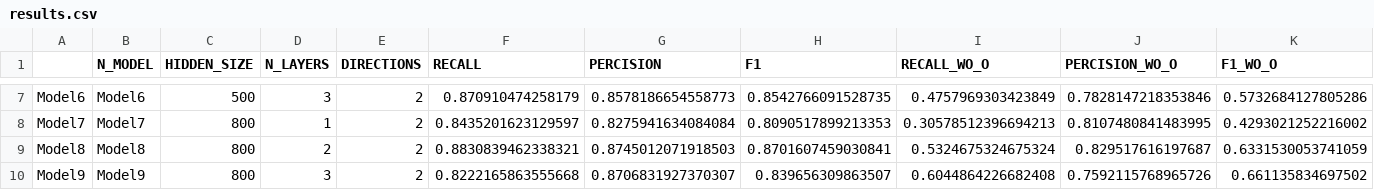
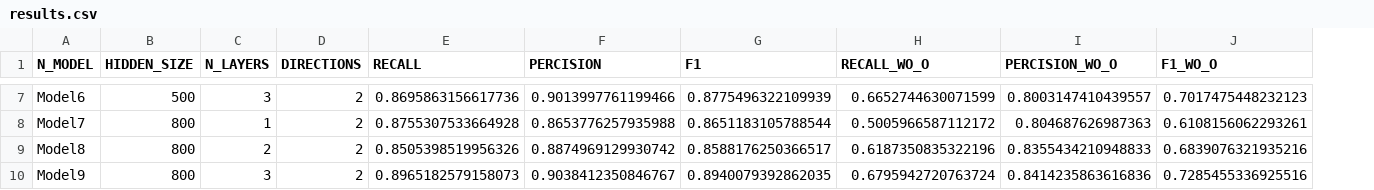
Before and after one commit to Lior-Baruch/NLP, a CSV file: HW3/results.csv, drawn as a sheet; only a part is shown, gaps mark what is left out; removed rows and columns are numbered as before the commit, all else as after; the diff covers the shown part only; the diff names each change by its address in the sheet, - before the commit and + after, or states it on an @@ line.

```diff
--- a/HW3/results.csv
+++ b/HW3/results.csv
-column A, rows 7-10: Model6 | Model7 | Model8 | Model9
-E7 (RECALL): 0.870910474258179
+E7 (RECALL): 0.8695863156617736
-F7 (PERCISION): 0.8578186654558773
+F7 (PERCISION): 0.9013997761199466
-G7 (F1): 0.8542766091528735
+G7 (F1): 0.8775496322109939
-H7 (RECALL_WO_O): 0.4757969303423849
+H7 (RECALL_WO_O): 0.6652744630071599
-I7 (PERCISION_WO_O): 0.7828147218353846
+I7 (PERCISION_WO_O): 0.8003147410439557
-J7 (F1_WO_O): 0.5732684127805286
+J7 (F1_WO_O): 0.7017475448232123
-E8 (RECALL): 0.8435201623129597
+E8 (RECALL): 0.8755307533664928
-F8 (PERCISION): 0.8275941634084084
+F8 (PERCISION): 0.8653776257935988
-G8 (F1): 0.8090517899213353
+G8 (F1): 0.8651183105788544
-H8 (RECALL_WO_O): 0.30578512396694213
+H8 (RECALL_WO_O): 0.5005966587112172
-I8 (PERCISION_WO_O): 0.8107480841483995
+I8 (PERCISION_WO_O): 0.804687626987363
-J8 (F1_WO_O): 0.4293021252216002
+J8 (F1_WO_O): 0.6108156062293261
-E9 (RECALL): 0.8830839462338321
+E9 (RECALL): 0.8505398519956326
-F9 (PERCISION): 0.8745012071918503
+F9 (PERCISION): 0.8874969129930742
-G9 (F1): 0.8701607459030841
+G9 (F1): 0.8588176250366517
-H9 (RECALL_WO_O): 0.5324675324675324
+H9 (RECALL_WO_O): 0.6187350835322196
-I9 (PERCISION_WO_O): 0.829517616197687
+I9 (PERCISION_WO_O): 0.8355434210948833
-J9 (F1_WO_O): 0.6331530053741059
+J9 (F1_WO_O): 0.6839076321935216
-E10 (RECALL): 0.8222165863555668
+E10 (RECALL): 0.8965182579158073
-F10 (PERCISION): 0.8706831927370307
+F10 (PERCISION): 0.9038412350846767
-G10 (F1): 0.839656309863507
+G10 (F1): 0.8940079392862035
-H10 (RECALL_WO_O): 0.6044864226682408
+H10 (RECALL_WO_O): 0.6795942720763724
-I10 (PERCISION_WO_O): 0.7592115768965726
+I10 (PERCISION_WO_O): 0.8414235863616836
-J10 (F1_WO_O): 0.661135834697502
+J10 (F1_WO_O): 0.7285455336925516
```
Also changed, not shown: 30 edited cells elsewhere in this file, 3 other files.
